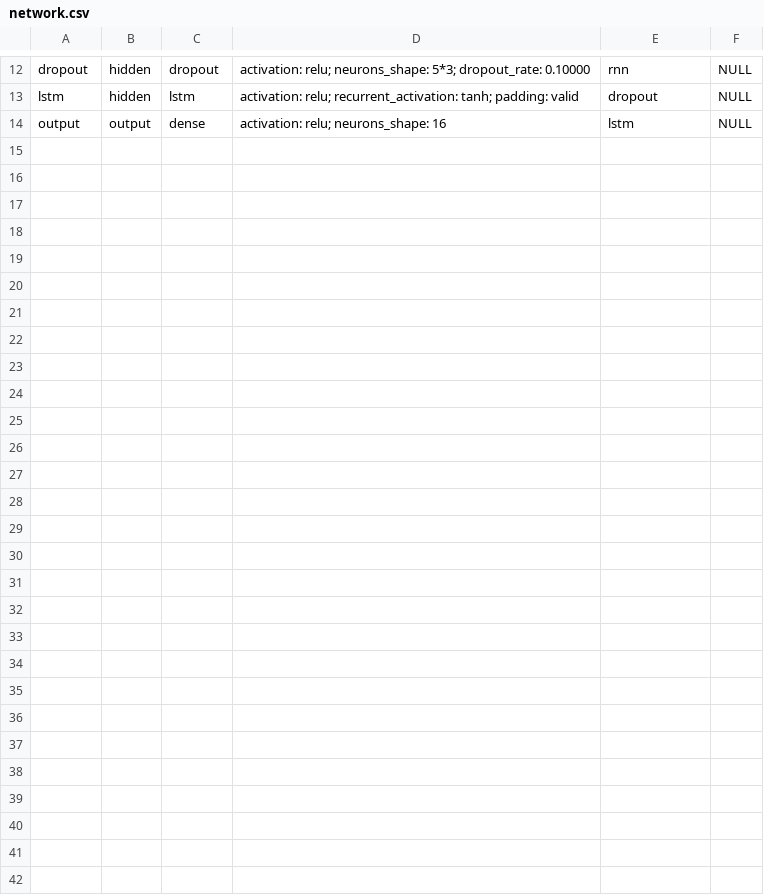
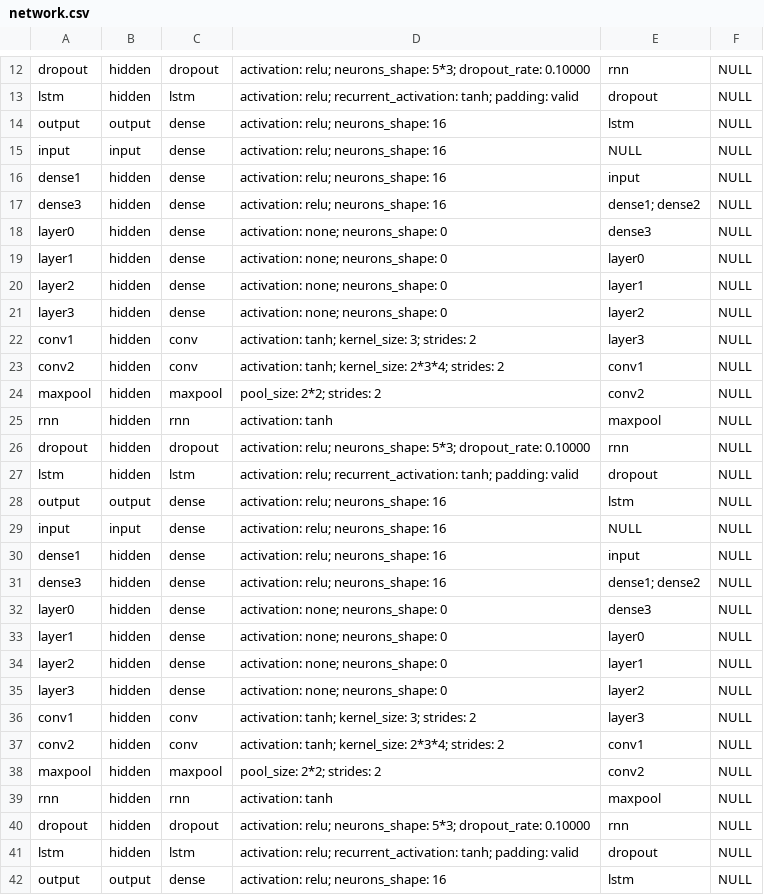
Before and after one commit to Undefined-Team/ProtoDeep_edition-Lib_by_Undefined, a CSV file: unit test/network.csv, drawn as a sheet; only a part is shown, gaps mark what is left out.

Commit message:
fix list free in layer ad

```diff
--- a/unit test/network.csv
+++ b/unit test/network.csv
@@ -14 +14,29 @@ lstm, hidden, lstm, activation: relu; recurrent_activation: tanh; padding: valid
 output, output, dense, activation: relu; neurons_shape: 16, lstm, NULL
+input, input, dense, activation: relu; neurons_shape: 16, NULL, NULL
+dense1, hidden, dense, activation: relu; neurons_shape: 16, input, NULL
+dense3, hidden, dense, activation: relu; neurons_shape: 16, dense1; dense2, NULL
+layer0, hidden, dense, activation: none; neurons_shape: 0, dense3, NULL
+layer1, hidden, dense, activation: none; neurons_shape: 0, layer0, NULL
+layer2, hidden, dense, activation: none; neurons_shape: 0, layer1, NULL
+layer3, hidden, dense, activation: none; neurons_shape: 0, layer2, NULL
+conv1, hidden, conv, activation: tanh; kernel_size: 3; strides: 2, layer3, NULL
+conv2, hidden, conv, activation: tanh; kernel_size: 2*3*4; strides: 2, conv1, NULL
+maxpool, hidden, maxpool, pool_size: 2*2; strides: 2, conv2, NULL
+rnn, hidden, rnn, activation: tanh, maxpool, NULL
+dropout, hidden, dropout, activation: relu; neurons_shape: 5*3; dropout_rate: 0.10000, rnn, NULL
+lstm, hidden, lstm, activation: relu; recurrent_activation: tanh; padding: valid, dropout, NULL
+output, output, dense, activation: relu; neurons_shape: 16, lstm, NULL
+input, input, dense, activation: relu; neurons_shape: 16, NULL, NULL
+dense1, hidden, dense, activation: relu; neurons_shape: 16, input, NULL
+dense3, hidden, dense, activation: relu; neurons_shape: 16, dense1; dense2, NULL
+layer0, hidden, dense, activation: none; neurons_shape: 0, dense3, NULL
+layer1, hidden, dense, activation: none; neurons_shape: 0, layer0, NULL
+layer2, hidden, dense, activation: none; neurons_shape: 0, layer1, NULL
+layer3, hidden, dense, activation: none; neurons_shape: 0, layer2, NULL
+conv1, hidden, conv, activation: tanh; kernel_size: 3; strides: 2, layer3, NULL
+conv2, hidden, conv, activation: tanh; kernel_size: 2*3*4; strides: 2, conv1, NULL
+maxpool, hidden, maxpool, pool_size: 2*2; strides: 2, conv2, NULL
+rnn, hidden, rnn, activation: tanh, maxpool, NULL
+dropout, hidden, dropout, activation: relu; neurons_shape: 5*3; dropout_rate: 0.10000, rnn, NULL
+lstm, hidden, lstm, activation: relu; recurrent_activation: tanh; padding: valid, dropout, NULL
+output, output, dense, activation: relu; neurons_shape: 16, lstm, NULL
```
Also changed, not shown: 2 other files.
